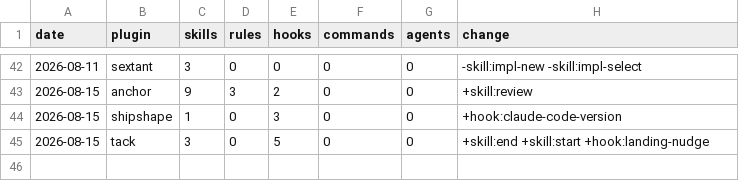
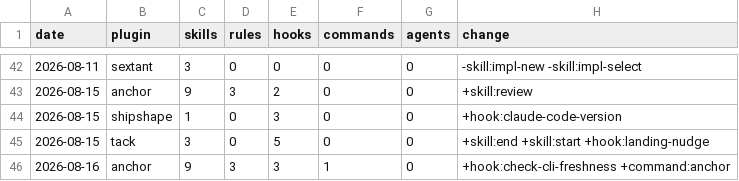
Before and after one commit to chris-peterson/claude-marketplace, a CSV file: suite/artifacts.csv, drawn as a sheet; only a part is shown, gaps mark what is left out.

```diff
--- a/suite/artifacts.csv
+++ b/suite/artifacts.csv
@@ -45 +45,2 @@ date,plugin,skills,rules,hooks,commands,agents,change
 2026-08-15,tack,3,0,5,0,0,+skill:end +skill:start +hook:landing-nudge
+2026-08-16,anchor,9,3,3,1,0,+hook:check-cli-freshness +command:anchor
```
